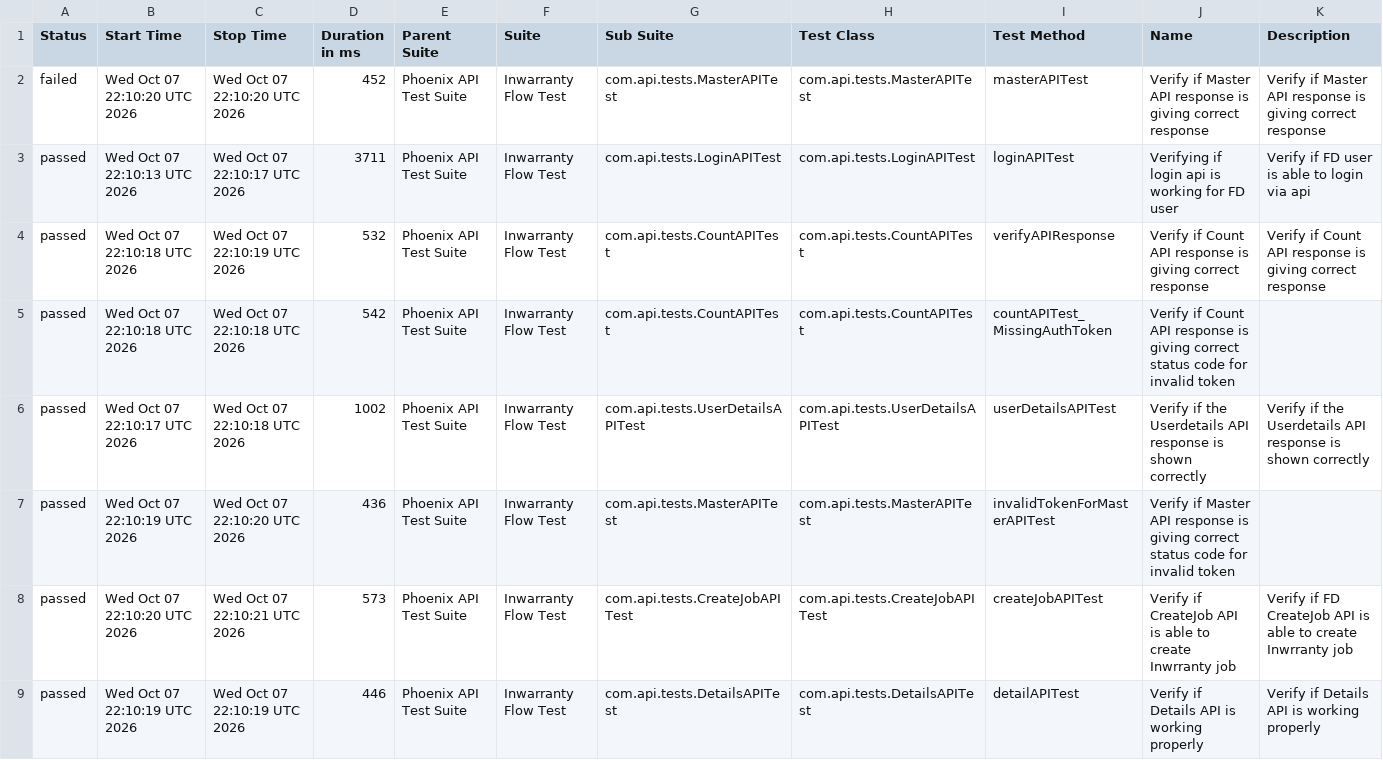
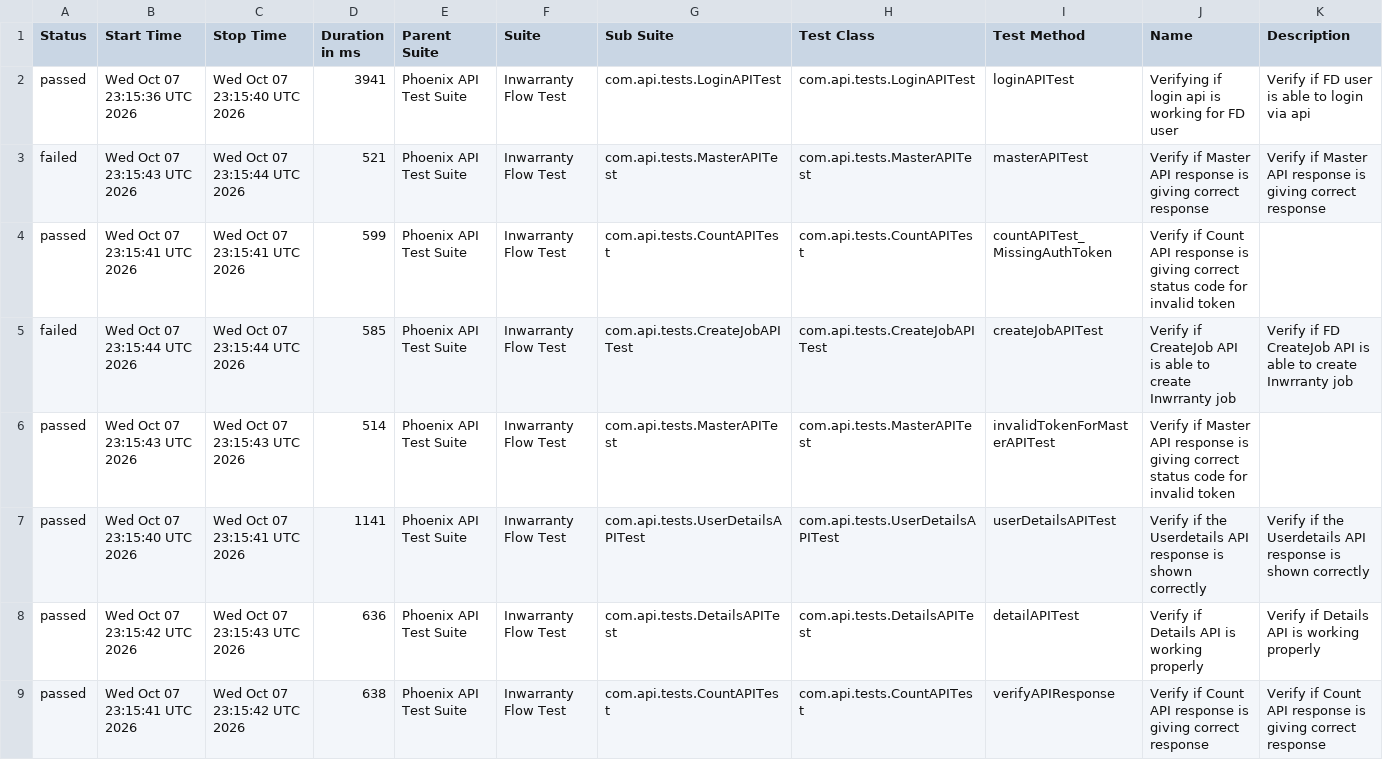
Before and after one commit to rounit/PhoenixTestAutomationFramework, a CSV file: data/suites.csv, drawn as a sheet.

```diff
--- a/data/suites.csv
+++ b/data/suites.csv
@@ -1,9 +1,9 @@
 "Status","Start Time","Stop Time","Duration in ms","Parent Suite","Suite","Sub Suite","Test Class","Test Method","Name","Description"
-"failed","Wed Oct 07 22:10:20 UTC 2026","Wed Oct 07 22:10:20 UTC 2026","452","Phoenix API Test Suite","Inwarranty Flow Test","com.api.tests.MasterAPITest","com.api.tests.MasterAPITest","masterAPITest","Verify if Master API response is giving correct response","Verify if Master API response is giving correct response"
-"passed","Wed Oct 07 22:10:13 UTC 2026","Wed Oct 07 22:10:17 UTC 2026","3711","Phoenix API Test Suite","Inwarranty Flow Test","com.api.tests.LoginAPITest","com.api.tests.LoginAPITest","loginAPITest","Verifying if login api is working for FD user","Verify if FD user is able to login via api"
-"passed","Wed Oct 07 22:10:18 UTC 2026","Wed Oct 07 22:10:19 UTC 2026","532","Phoenix API Test Suite","Inwarranty Flow Test","com.api.tests.CountAPITest","com.api.tests.CountAPITest","verifyAPIResponse","Verify if Count API response is giving correct response","Verify if Count API response is giving correct response"
-"passed","Wed Oct 07 22:10:18 UTC 2026","Wed Oct 07 22:10:18 UTC 2026","542","Phoenix API Test Suite","Inwarranty Flow Test","com.api.tests.CountAPITest","com.api.tests.CountAPITest","countAPITest_MissingAuthToken","Verify if Count API response is giving correct status code for invalid token",""
-"passed","Wed Oct 07 22:10:17 UTC 2026","Wed Oct 07 22:10:18 UTC 2026","1002","Phoenix API Test Suite","Inwarranty Flow Test","com.api.tests.UserDetailsAPITest","com.api.tests.UserDetailsAPITest","userDetailsAPITest","Verify if the Userdetails API response is shown correctly","Verify if the Userdetails API response is shown correctly"
-"passed","Wed Oct 07 22:10:19 UTC 2026","Wed Oct 07 22:10:20 UTC 2026","436","Phoenix API Test Suite","Inwarranty Flow Test","com.api.tests.MasterAPITest","com.api.tests.MasterAPITest","invalidTokenForMasterAPITest","Verify if Master API response is giving correct status code for invalid token",""
-"passed","Wed Oct 07 22:10:20 UTC 2026","Wed Oct 07 22:10:21 UTC 2026","573","Phoenix API Test Suite","Inwarranty Flow Test","com.api.tests.CreateJobAPITest","com.api.tests.CreateJobAPITest","createJobAPITest","Verify if CreateJob API is able to create Inwrranty job","Verify if FD CreateJob API is able to create Inwrranty job"
-"passed","Wed Oct 07 22:10:19 UTC 2026","Wed Oct 07 22:10:19 UTC 2026","446","Phoenix API Test Suite","Inwarranty Flow Test","com.api.tests.DetailsAPITest","com.api.tests.DetailsAPITest","detailAPITest","Verify if Details API is working properly","Verify if Details API is working properly"
+"passed","Wed Oct 07 23:15:36 UTC 2026","Wed Oct 07 23:15:40 UTC 2026","3941","Phoenix API Test Suite","Inwarranty Flow Test","com.api.tests.LoginAPITest","com.api.tests.LoginAPITest","loginAPITest","Verifying if login api is working for FD user","Verify if FD user is able to login via api"
+"failed","Wed Oct 07 23:15:43 UTC 2026","Wed Oct 07 23:15:44 UTC 2026","521","Phoenix API Test Suite","Inwarranty Flow Test","com.api.tests.MasterAPITest","com.api.tests.MasterAPITest","masterAPITest","Verify if Master API response is giving correct response","Verify if Master API response is giving correct response"
+"passed","Wed Oct 07 23:15:41 UTC 2026","Wed Oct 07 23:15:41 UTC 2026","599","Phoenix API Test Suite","Inwarranty Flow Test","com.api.tests.CountAPITest","com.api.tests.CountAPITest","countAPITest_MissingAuthToken","Verify if Count API response is giving correct status code for invalid token",""
+"failed","Wed Oct 07 23:15:44 UTC 2026","Wed Oct 07 23:15:44 UTC 2026","585","Phoenix API Test Suite","Inwarranty Flow Test","com.api.tests.CreateJobAPITest","com.api.tests.CreateJobAPITest","createJobAPITest","Verify if CreateJob API is able to create Inwrranty job","Verify if FD CreateJob API is able to create Inwrranty job"
+"passed","Wed Oct 07 23:15:43 UTC 2026","Wed Oct 07 23:15:43 UTC 2026","514","Phoenix API Test Suite","Inwarranty Flow Test","com.api.tests.MasterAPITest","com.api.tests.MasterAPITest","invalidTokenForMasterAPITest","Verify if Master API response is giving correct status code for invalid token",""
+"passed","Wed Oct 07 23:15:40 UTC 2026","Wed Oct 07 23:15:41 UTC 2026","1141","Phoenix API Test Suite","Inwarranty Flow Test","com.api.tests.UserDetailsAPITest","com.api.tests.UserDetailsAPITest","userDetailsAPITest","Verify if the Userdetails API response is shown correctly","Verify if the Userdetails API response is shown correctly"
+"passed","Wed Oct 07 23:15:42 UTC 2026","Wed Oct 07 23:15:43 UTC 2026","636","Phoenix API Test Suite","Inwarranty Flow Test","com.api.tests.DetailsAPITest","com.api.tests.DetailsAPITest","detailAPITest","Verify if Details API is working properly","Verify if Details API is working properly"
+"passed","Wed Oct 07 23:15:41 UTC 2026","Wed Oct 07 23:15:42 UTC 2026","638","Phoenix API Test Suite","Inwarranty Flow Test","com.api.tests.CountAPITest","com.api.tests.CountAPITest","verifyAPIResponse","Verify if Count API response is giving correct response","Verify if Count API response is giving correct response"
```
Also changed, not shown: data/behaviors.csv, 58 other files.
